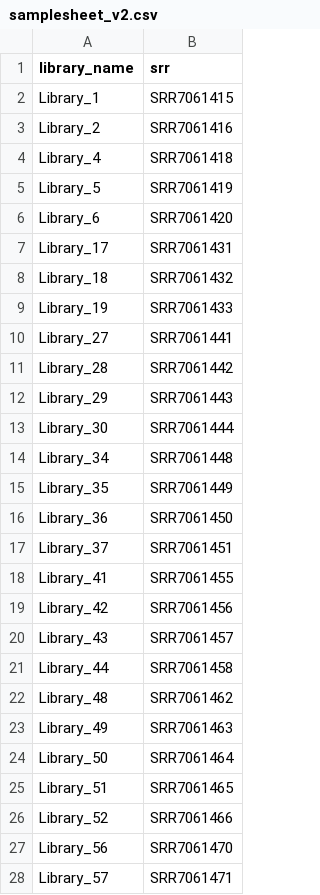
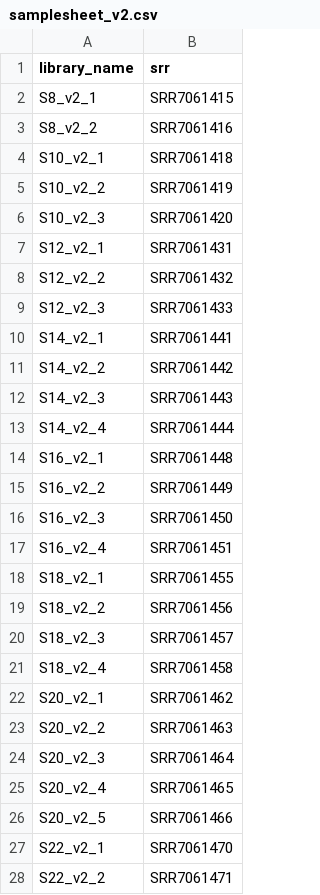
Before and after one commit to Al3082/nf_indrops, a CSV file: inputs/samplesheet_v2.csv, drawn as a sheet; only a part is shown; the diff covers the shown part only.

```diff
--- a/inputs/samplesheet_v2.csv
+++ b/inputs/samplesheet_v2.csv
@@ -1,28 +1,28 @@
 library_name,srr
-Library_1,SRR7061415
-Library_2,SRR7061416
-Library_4,SRR7061418
-Library_5,SRR7061419
-Library_6,SRR7061420
-Library_17,SRR7061431
-Library_18,SRR7061432
-Library_19,SRR7061433
-Library_27,SRR7061441
-Library_28,SRR7061442
-Library_29,SRR7061443
-Library_30,SRR7061444
-Library_34,SRR7061448
-Library_35,SRR7061449
-Library_36,SRR7061450
-Library_37,SRR7061451
-Library_41,SRR7061455
-Library_42,SRR7061456
-Library_43,SRR7061457
-Library_44,SRR7061458
-Library_48,SRR7061462
-Library_49,SRR7061463
-Library_50,SRR7061464
-Library_51,SRR7061465
-Library_52,SRR7061466
-Library_56,SRR7061470
-Library_57,SRR7061471
+S8_v2_1,SRR7061415
+S8_v2_2,SRR7061416
+S10_v2_1,SRR7061418
+S10_v2_2,SRR7061419
+S10_v2_3,SRR7061420
+S12_v2_1,SRR7061431
+S12_v2_2,SRR7061432
+S12_v2_3,SRR7061433
+S14_v2_1,SRR7061441
+S14_v2_2,SRR7061442
+S14_v2_3,SRR7061443
+S14_v2_4,SRR7061444
+S16_v2_1,SRR7061448
+S16_v2_2,SRR7061449
+S16_v2_3,SRR7061450
+S16_v2_4,SRR7061451
+S18_v2_1,SRR7061455
+S18_v2_2,SRR7061456
+S18_v2_3,SRR7061457
+S18_v2_4,SRR7061458
+S20_v2_1,SRR7061462
+S20_v2_2,SRR7061463
+S20_v2_3,SRR7061464
+S20_v2_4,SRR7061465
+S20_v2_5,SRR7061466
+S22_v2_1,SRR7061470
+S22_v2_2,SRR7061471
```
Also changed, not shown: 4 edited cells elsewhere in this file, inputs/samplesheet_v3_s8_14.csv, 1 other file.
